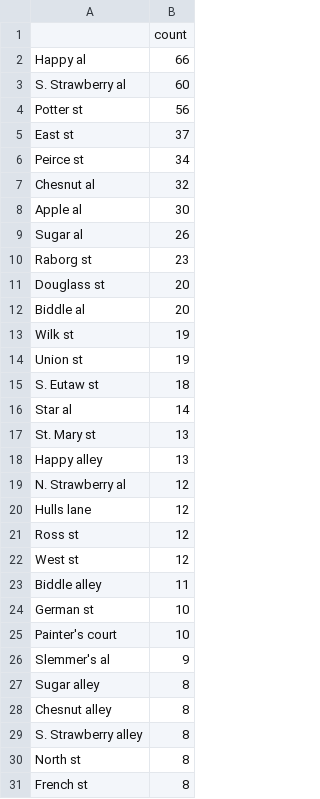
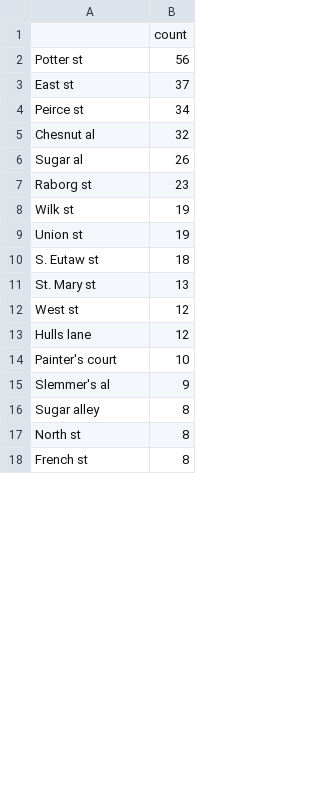
Before and after one commit to proflouishyman/black-baltimore-1860, a CSV file: data/work/unmatched_streets_1845.csv, drawn as a sheet; only a part is shown; the diff covers the shown part only.

```diff
--- a/data/work/unmatched_streets_1845.csv
+++ b/data/work/unmatched_streets_1845.csv
@@ -1,4 +1,2 @@
 ,count
-Happy al,66
-S. Strawberry al,60
 Potter st,56
@@ -7,7 +5,4 @@ Peirce st,34
 Chesnut al,32
-Apple al,30
 Sugar al,26
 Raborg st,23
-Douglass st,20
-Biddle al,20
 Wilk st,19
@@ -15,11 +10,5 @@ Union st,19
 S. Eutaw st,18
-Star al,14
 St. Mary st,13
-Happy alley,13
-N. Strawberry al,12
+West st,12
 Hulls lane,12
-Ross st,12
-West st,12
-Biddle alley,11
-German st,10
 Painter's court,10
@@ -27,4 +16,2 @@ Slemmer's al,9
 Sugar alley,8
-Chesnut alley,8
-S. Strawberry alley,8
 North st,8
```
Also changed, not shown: 23 added rows, 17 removed rows, 78 moved rows and 12 edited cells elsewhere in this file, data/work/unmatched_streets_1851.csv, data/work/unmatched_streets_1860.csv, 31 other files.
